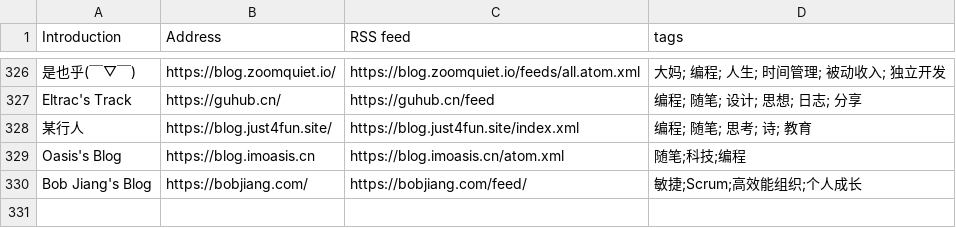
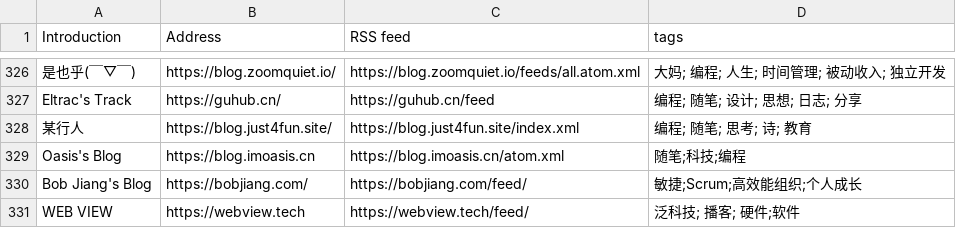
Before and after one commit to shidenggui/bloghub, a CSV file: 后端/资产/blogs-original.csv (was backend/assets/blogs-original.csv), drawn as a sheet; only a part is shown, gaps mark what is left out; the diff names each change by its address in the sheet, - before the commit and + after, or states it on an @@ line.

Commit message:
Add blog/podcast WEB VIEW
Add blog/podcast WEB VIEW

```diff
--- a/backend/assets/blogs-original.csv
+++ b/后端/资产/blogs-original.csv
+row 331: WEB VIEW | https://webview.tech | https://webview.tech/feed/ | 泛科技; 播客; 硬件;软件
```
